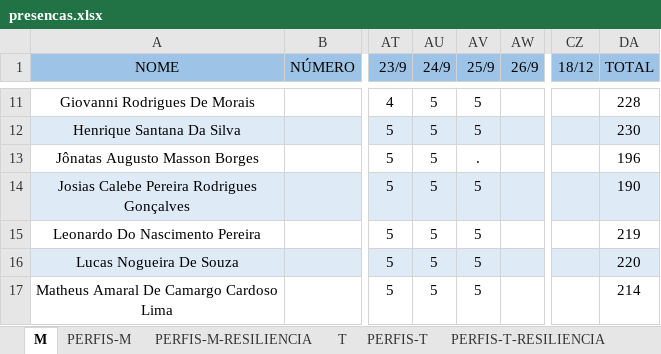
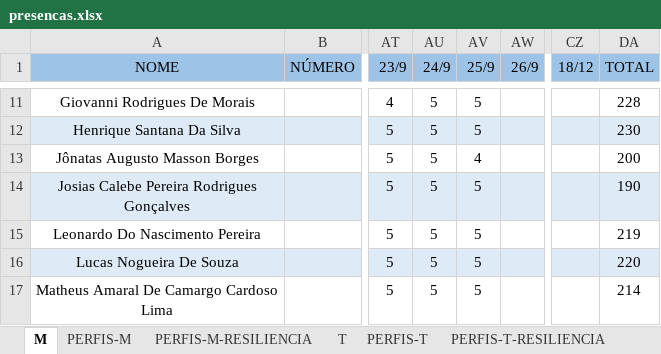
Before and after one commit to corujasdevbr/senai-desenvolvimento-2s2019, an Excel workbook: organizacao/presencas.xlsx, sheet M, drawn as a sheet; only a part is shown, gaps mark what is left out; values as stored, in another font and other column widths than the file's, no borders; the diff names each change by its address in the sheet, - before the commit and + after, or states it on an @@ line.

Commit message:
presencas

```diff
--- a/organizacao/presencas.xlsx (sheet M)
+++ b/organizacao/presencas.xlsx (sheet M)
-AV13 (25/9): .
+AV13 (25/9): 4
-DA13 (TOTAL): 196
+DA13 (TOTAL): 200
```
